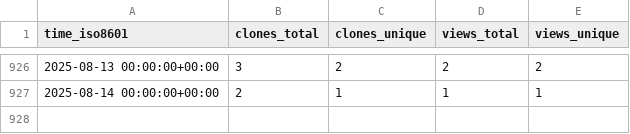
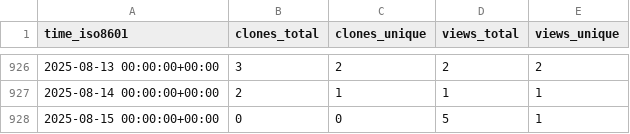
Before and after one commit to jongpie/NebulaQueryAndSearch, a CSV file: jongpie/NebulaQueryAndSearch/ghrs-data/views_clones_aggregate.csv, drawn as a sheet; only a part is shown, gaps mark what is left out; the diff names each change by its address in the sheet, - before the commit and + after, or states it on an @@ line.

```diff
--- a/jongpie/NebulaQueryAndSearch/ghrs-data/views_clones_aggregate.csv
+++ b/jongpie/NebulaQueryAndSearch/ghrs-data/views_clones_aggregate.csv
+row 928: 2025-08-15 00:00:00+00:00 | 0 | 0 | 5 | 1
```
Also changed, not shown: 1 other file.
